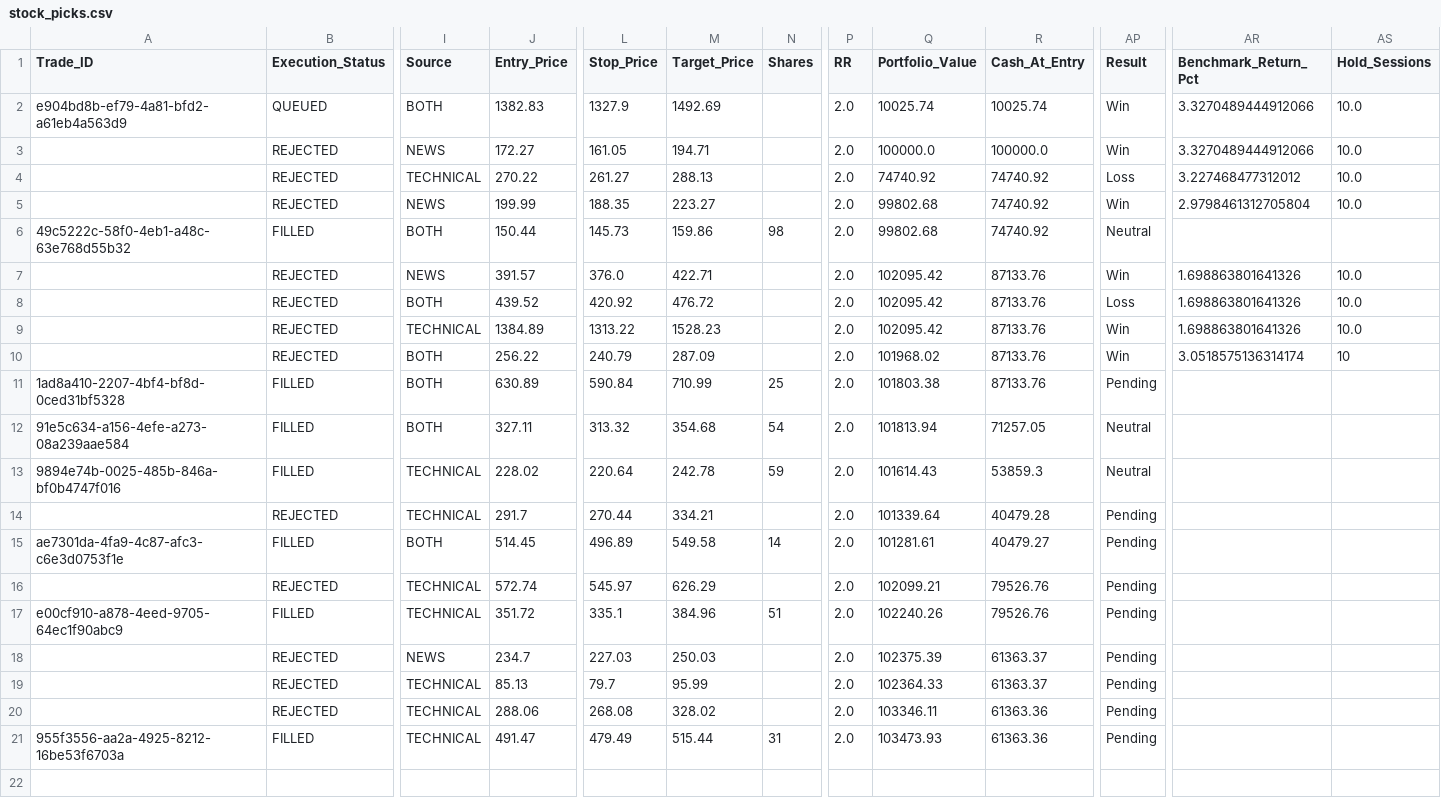
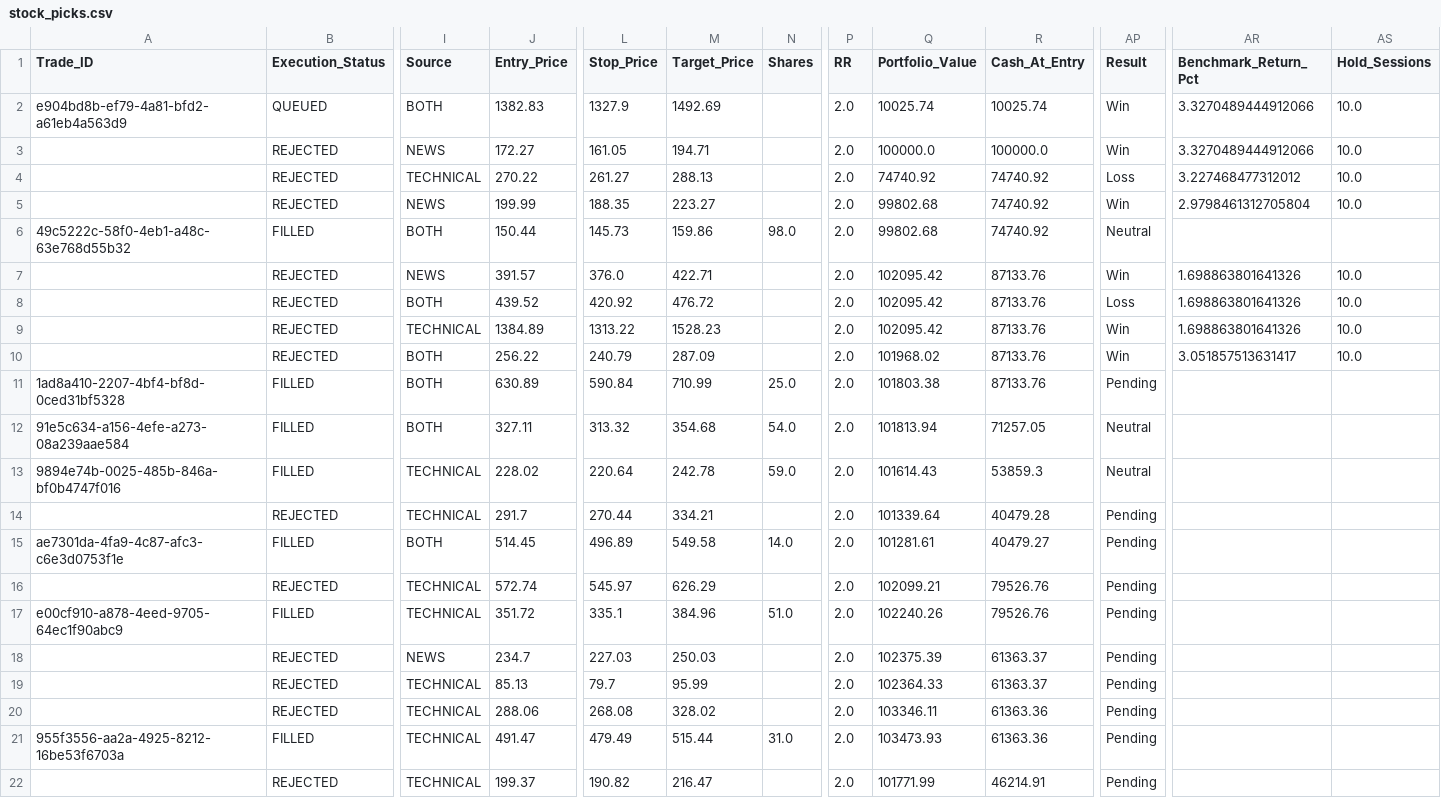
Before and after one commit to Vishvesh-Trivedi/LLM-Portfolio-Manager, a CSV file: StockScreener/stock_picks.csv, drawn as a sheet; only a part is shown, gaps mark what is left out; rows hold the shown columns only; the diff names each change by its address in the sheet, - before the commit and + after, or states it on an @@ line.

```diff
--- a/StockScreener/stock_picks.csv
+++ b/StockScreener/stock_picks.csv
-N6 (Shares): 98
+N6 (Shares): 98.0
-AR10 (Benchmark_Return_Pct): 3.0518575136314174
+AR10 (Benchmark_Return_Pct): 3.051857513631417
-AS10 (Hold_Sessions): 10
+AS10 (Hold_Sessions): 10.0
-N11 (Shares): 25
+N11 (Shares): 25.0
-N12 (Shares): 54
+N12 (Shares): 54.0
-N13 (Shares): 59
+N13 (Shares): 59.0
-N15 (Shares): 14
+N15 (Shares): 14.0
-N17 (Shares): 51
+N17 (Shares): 51.0
-N21 (Shares): 31
+N21 (Shares): 31.0
+row 22:  | REJECTED | TECHNICAL | 199.37 | 190.82 | 216.47 |  | 2.0 | 101771.99 | 46214.91 | Pending
```
Also changed, not shown: StockScreener/rules_log.csv, StockScreener/watch_list.csv, 5 other files.
